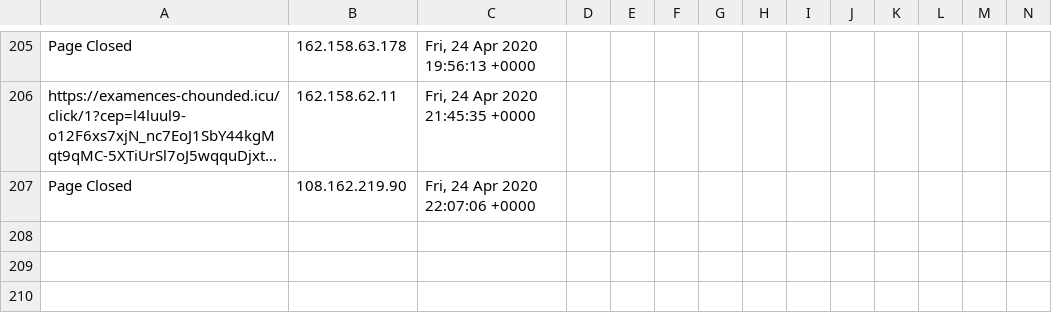
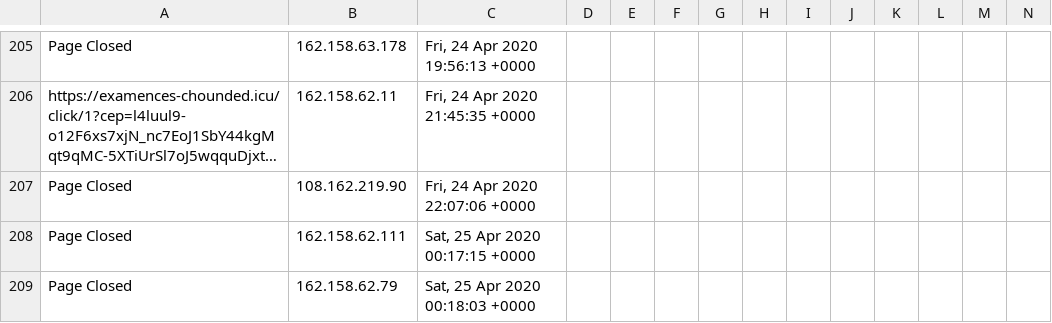
Before and after one commit to runacode/cliffsbodyshop.net, a CSV file: logs/2020__April.csv, drawn as a sheet; only a part is shown, gaps mark what is left out; long unchanged cells end in …; rows hold the shown columns only; the diff names each change by its address in the sheet, - before the commit and + after, or states it on an @@ line.

Commit message:
Site Editor Update

```diff
--- a/logs/2020__April.csv
+++ b/logs/2020__April.csv
+row 208: Page Closed | 162.158.62.111 | Sat, 25 Apr 2020 00:17:15 +0000
+row 209: Page Closed | 162.158.62.79 | Sat, 25 Apr 2020 00:18:03 +0000
```
